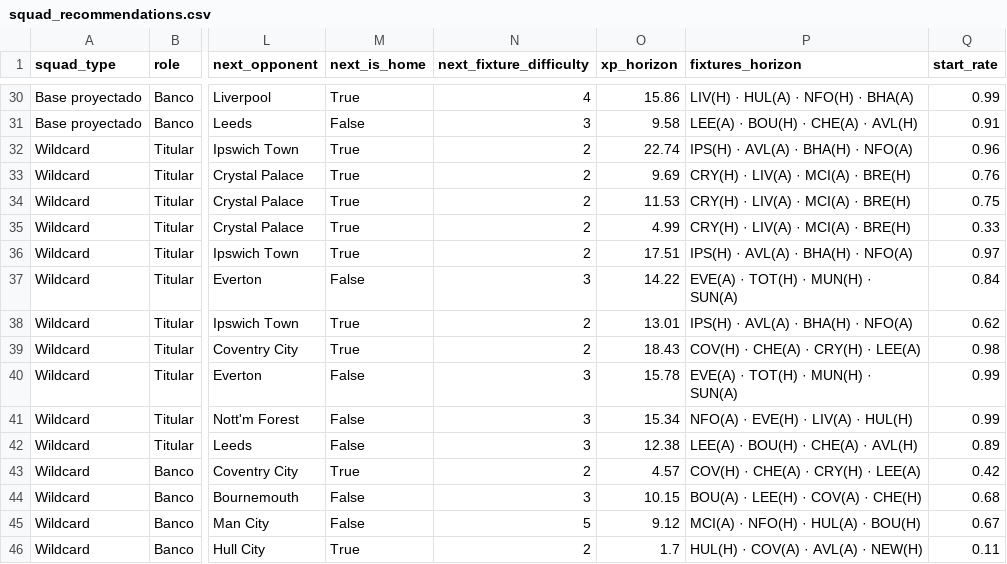
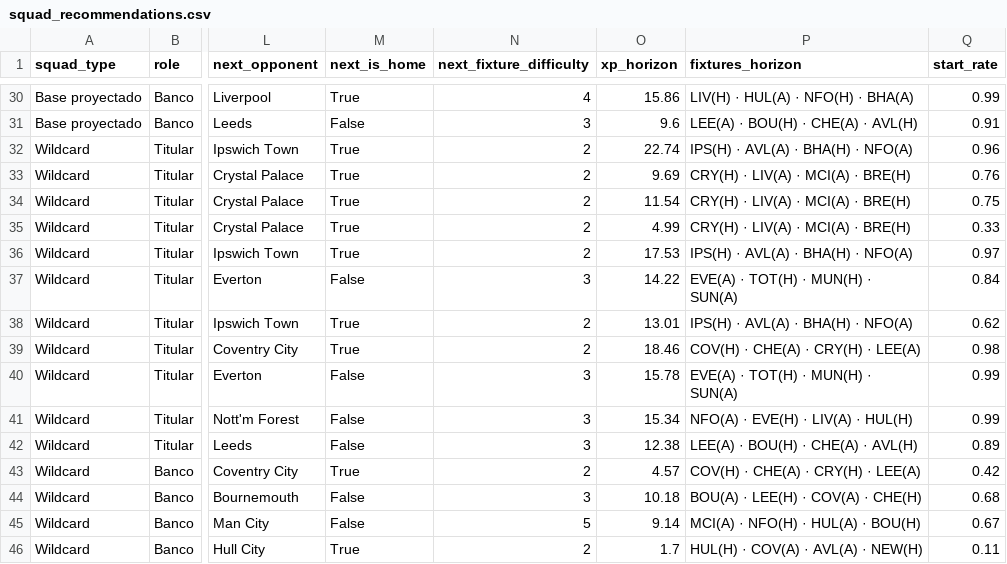
Before and after one commit to vinilop1114/gameweek-lab, a CSV file: data/processed/squad_recommendations.csv, drawn as a sheet; only a part is shown, gaps mark what is left out; the diff covers the shown part only; the diff names each change by its address in the sheet, - before the commit and + after, or states it on an @@ line.

```diff
--- a/data/processed/squad_recommendations.csv
+++ b/data/processed/squad_recommendations.csv
-O31 (xp_horizon): 9.58
+O31 (xp_horizon): 9.6
-O34 (xp_horizon): 11.53
+O34 (xp_horizon): 11.54
-O36 (xp_horizon): 17.51
+O36 (xp_horizon): 17.53
-O39 (xp_horizon): 18.43
+O39 (xp_horizon): 18.46
-O44 (xp_horizon): 10.15
+O44 (xp_horizon): 10.18
-O45 (xp_horizon): 9.12
+O45 (xp_horizon): 9.14
```
Also changed, not shown: 13 edited cells elsewhere in this file, data/processed/players.csv, data/processed/players_scored.csv, 1 other file.
